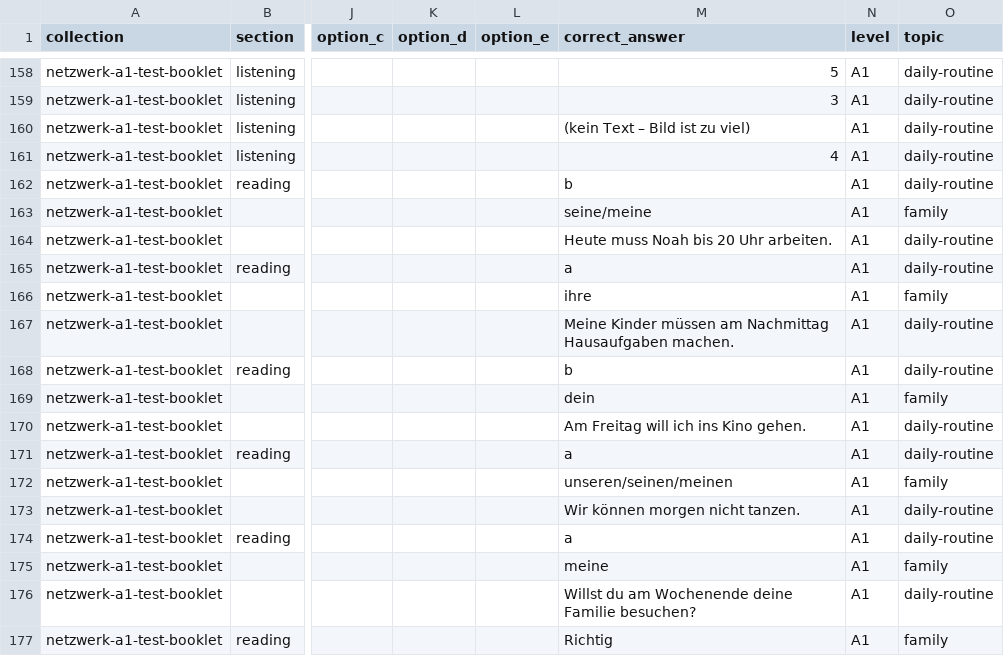
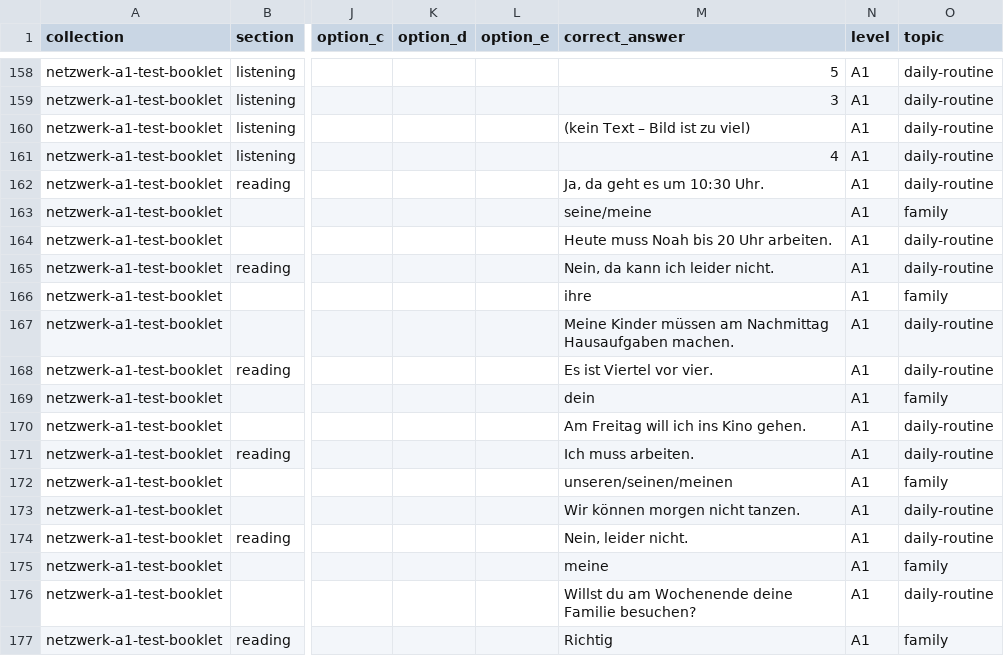
Before and after one commit to Kimosabey/lingotran-engine, a CSV file: german/extracted/_exports/_combined/netzwerk-a1-questions-all.csv, drawn as a sheet; only a part is shown, gaps mark what is left out; the diff covers the shown part only; the diff names each change by its address in the sheet, - before the commit and + after, or states it on an @@ line.

```diff
--- a/german/extracted/_exports/_combined/netzwerk-a1-questions-all.csv
+++ b/german/extracted/_exports/_combined/netzwerk-a1-questions-all.csv
-M162 (correct_answer): b
+M162 (correct_answer): Ja, da geht es um 10:30 Uhr.
-M165 (correct_answer): a
+M165 (correct_answer): Nein, da kann ich leider nicht.
-M168 (correct_answer): b
+M168 (correct_answer): Es ist Viertel vor vier.
-M171 (correct_answer): a
+M171 (correct_answer): Ich muss arbeiten.
-M174 (correct_answer): a
+M174 (correct_answer): Nein, leider nicht.
```
Also changed, not shown: 36 edited cells elsewhere in this file, german/extracted/_exports/_combined/german-a1-questions-all.csv, german/extracted/_exports/netzwerk/netzwerk-a1-test-booklet/netzwerk-a1-test-booklet-questions.csv, 13 other files.
